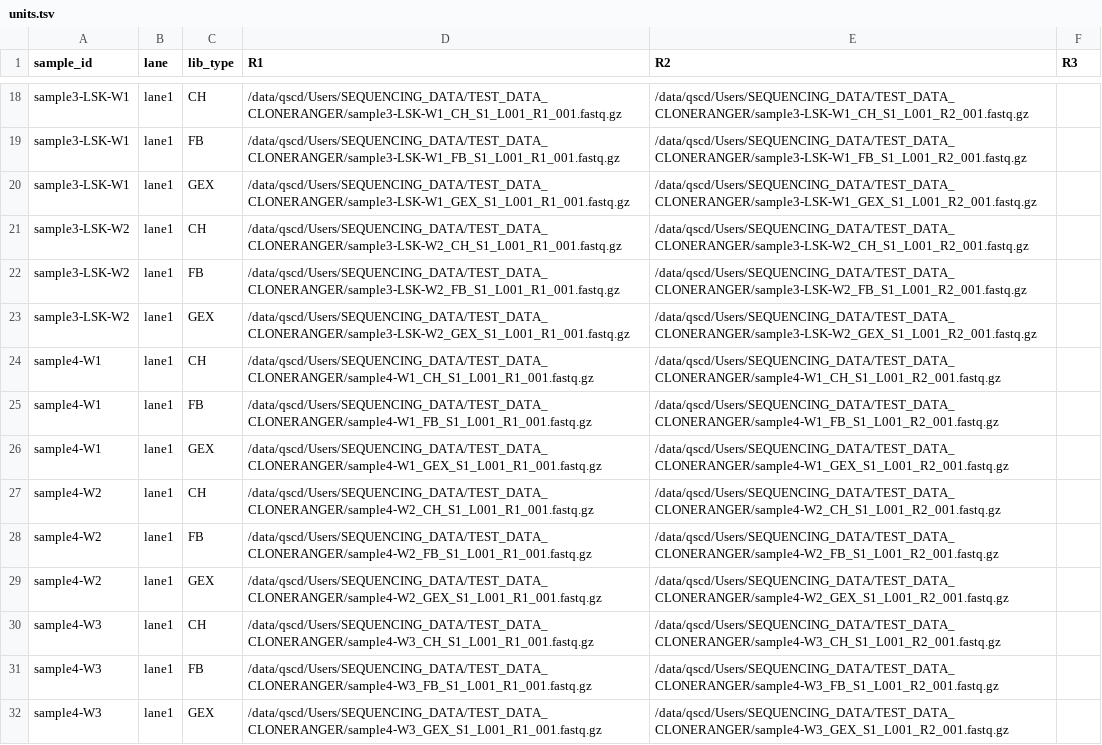
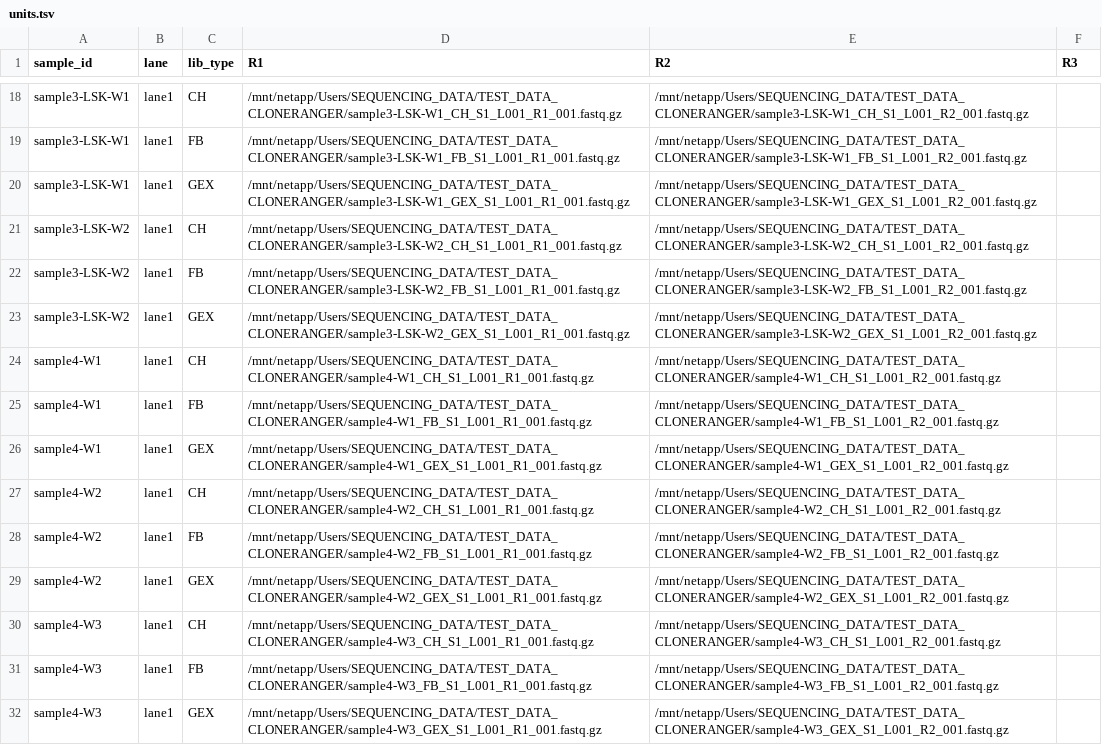
Before and after one commit to dfernandezperez/cloneRanger, a TSV file: config/samples/units.tsv, drawn as a sheet; only a part is shown, gaps mark what is left out; the diff covers the shown part only; the diff names each change by its address in the sheet, - before the commit and + after, or states it on an @@ line.

```diff
--- a/config/samples/units.tsv
+++ b/config/samples/units.tsv
-D18 (R1): /data/qscd/Users/SEQUENCING_DATA/TEST_DATA_CLONERANGER/sample3-LSK-W1_CH_S1_L001_R1_001.fastq.gz
+D18 (R1): /mnt/netapp/Users/SEQUENCING_DATA/TEST_DATA_CLONERANGER/sample3-LSK-W1_CH_S1_L001_R1_001.fastq.gz
-E18 (R2): /data/qscd/Users/SEQUENCING_DATA/TEST_DATA_CLONERANGER/sample3-LSK-W1_CH_S1_L001_R2_001.fastq.gz
+E18 (R2): /mnt/netapp/Users/SEQUENCING_DATA/TEST_DATA_CLONERANGER/sample3-LSK-W1_CH_S1_L001_R2_001.fastq.gz
-D19 (R1): /data/qscd/Users/SEQUENCING_DATA/TEST_DATA_CLONERANGER/sample3-LSK-W1_FB_S1_L001_R1_001.fastq.gz
+D19 (R1): /mnt/netapp/Users/SEQUENCING_DATA/TEST_DATA_CLONERANGER/sample3-LSK-W1_FB_S1_L001_R1_001.fastq.gz
-E19 (R2): /data/qscd/Users/SEQUENCING_DATA/TEST_DATA_CLONERANGER/sample3-LSK-W1_FB_S1_L001_R2_001.fastq.gz
+E19 (R2): /mnt/netapp/Users/SEQUENCING_DATA/TEST_DATA_CLONERANGER/sample3-LSK-W1_FB_S1_L001_R2_001.fastq.gz
-D20 (R1): /data/qscd/Users/SEQUENCING_DATA/TEST_DATA_CLONERANGER/sample3-LSK-W1_GEX_S1_L001_R1_001.fastq.gz
+D20 (R1): /mnt/netapp/Users/SEQUENCING_DATA/TEST_DATA_CLONERANGER/sample3-LSK-W1_GEX_S1_L001_R1_001.fastq.gz
-E20 (R2): /data/qscd/Users/SEQUENCING_DATA/TEST_DATA_CLONERANGER/sample3-LSK-W1_GEX_S1_L001_R2_001.fastq.gz
+E20 (R2): /mnt/netapp/Users/SEQUENCING_DATA/TEST_DATA_CLONERANGER/sample3-LSK-W1_GEX_S1_L001_R2_001.fastq.gz
-D21 (R1): /data/qscd/Users/SEQUENCING_DATA/TEST_DATA_CLONERANGER/sample3-LSK-W2_CH_S1_L001_R1_001.fastq.gz
+D21 (R1): /mnt/netapp/Users/SEQUENCING_DATA/TEST_DATA_CLONERANGER/sample3-LSK-W2_CH_S1_L001_R1_001.fastq.gz
-E21 (R2): /data/qscd/Users/SEQUENCING_DATA/TEST_DATA_CLONERANGER/sample3-LSK-W2_CH_S1_L001_R2_001.fastq.gz
+E21 (R2): /mnt/netapp/Users/SEQUENCING_DATA/TEST_DATA_CLONERANGER/sample3-LSK-W2_CH_S1_L001_R2_001.fastq.gz
-D22 (R1): /data/qscd/Users/SEQUENCING_DATA/TEST_DATA_CLONERANGER/sample3-LSK-W2_FB_S1_L001_R1_001.fastq.gz
+D22 (R1): /mnt/netapp/Users/SEQUENCING_DATA/TEST_DATA_CLONERANGER/sample3-LSK-W2_FB_S1_L001_R1_001.fastq.gz
-E22 (R2): /data/qscd/Users/SEQUENCING_DATA/TEST_DATA_CLONERANGER/sample3-LSK-W2_FB_S1_L001_R2_001.fastq.gz
+E22 (R2): /mnt/netapp/Users/SEQUENCING_DATA/TEST_DATA_CLONERANGER/sample3-LSK-W2_FB_S1_L001_R2_001.fastq.gz
-D23 (R1): /data/qscd/Users/SEQUENCING_DATA/TEST_DATA_CLONERANGER/sample3-LSK-W2_GEX_S1_L001_R1_001.fastq.gz
+D23 (R1): /mnt/netapp/Users/SEQUENCING_DATA/TEST_DATA_CLONERANGER/sample3-LSK-W2_GEX_S1_L001_R1_001.fastq.gz
-E23 (R2): /data/qscd/Users/SEQUENCING_DATA/TEST_DATA_CLONERANGER/sample3-LSK-W2_GEX_S1_L001_R2_001.fastq.gz
+E23 (R2): /mnt/netapp/Users/SEQUENCING_DATA/TEST_DATA_CLONERANGER/sample3-LSK-W2_GEX_S1_L001_R2_001.fastq.gz
-D24 (R1): /data/qscd/Users/SEQUENCING_DATA/TEST_DATA_CLONERANGER/sample4-W1_CH_S1_L001_R1_001.fastq.gz
+D24 (R1): /mnt/netapp/Users/SEQUENCING_DATA/TEST_DATA_CLONERANGER/sample4-W1_CH_S1_L001_R1_001.fastq.gz
-E24 (R2): /data/qscd/Users/SEQUENCING_DATA/TEST_DATA_CLONERANGER/sample4-W1_CH_S1_L001_R2_001.fastq.gz
+E24 (R2): /mnt/netapp/Users/SEQUENCING_DATA/TEST_DATA_CLONERANGER/sample4-W1_CH_S1_L001_R2_001.fastq.gz
-D25 (R1): /data/qscd/Users/SEQUENCING_DATA/TEST_DATA_CLONERANGER/sample4-W1_FB_S1_L001_R1_001.fastq.gz
+D25 (R1): /mnt/netapp/Users/SEQUENCING_DATA/TEST_DATA_CLONERANGER/sample4-W1_FB_S1_L001_R1_001.fastq.gz
-E25 (R2): /data/qscd/Users/SEQUENCING_DATA/TEST_DATA_CLONERANGER/sample4-W1_FB_S1_L001_R2_001.fastq.gz
+E25 (R2): /mnt/netapp/Users/SEQUENCING_DATA/TEST_DATA_CLONERANGER/sample4-W1_FB_S1_L001_R2_001.fastq.gz
-D26 (R1): /data/qscd/Users/SEQUENCING_DATA/TEST_DATA_CLONERANGER/sample4-W1_GEX_S1_L001_R1_001.fastq.gz
+D26 (R1): /mnt/netapp/Users/SEQUENCING_DATA/TEST_DATA_CLONERANGER/sample4-W1_GEX_S1_L001_R1_001.fastq.gz
-E26 (R2): /data/qscd/Users/SEQUENCING_DATA/TEST_DATA_CLONERANGER/sample4-W1_GEX_S1_L001_R2_001.fastq.gz
+E26 (R2): /mnt/netapp/Users/SEQUENCING_DATA/TEST_DATA_CLONERANGER/sample4-W1_GEX_S1_L001_R2_001.fastq.gz
-D27 (R1): /data/qscd/Users/SEQUENCING_DATA/TEST_DATA_CLONERANGER/sample4-W2_CH_S1_L001_R1_001.fastq.gz
+D27 (R1): /mnt/netapp/Users/SEQUENCING_DATA/TEST_DATA_CLONERANGER/sample4-W2_CH_S1_L001_R1_001.fastq.gz
-E27 (R2): /data/qscd/Users/SEQUENCING_DATA/TEST_DATA_CLONERANGER/sample4-W2_CH_S1_L001_R2_001.fastq.gz
+E27 (R2): /mnt/netapp/Users/SEQUENCING_DATA/TEST_DATA_CLONERANGER/sample4-W2_CH_S1_L001_R2_001.fastq.gz
-D28 (R1): /data/qscd/Users/SEQUENCING_DATA/TEST_DATA_CLONERANGER/sample4-W2_FB_S1_L001_R1_001.fastq.gz
+D28 (R1): /mnt/netapp/Users/SEQUENCING_DATA/TEST_DATA_CLONERANGER/sample4-W2_FB_S1_L001_R1_001.fastq.gz
-E28 (R2): /data/qscd/Users/SEQUENCING_DATA/TEST_DATA_CLONERANGER/sample4-W2_FB_S1_L001_R2_001.fastq.gz
+E28 (R2): /mnt/netapp/Users/SEQUENCING_DATA/TEST_DATA_CLONERANGER/sample4-W2_FB_S1_L001_R2_001.fastq.gz
-D29 (R1): /data/qscd/Users/SEQUENCING_DATA/TEST_DATA_CLONERANGER/sample4-W2_GEX_S1_L001_R1_001.fastq.gz
+D29 (R1): /mnt/netapp/Users/SEQUENCING_DATA/TEST_DATA_CLONERANGER/sample4-W2_GEX_S1_L001_R1_001.fastq.gz
-E29 (R2): /data/qscd/Users/SEQUENCING_DATA/TEST_DATA_CLONERANGER/sample4-W2_GEX_S1_L001_R2_001.fastq.gz
+E29 (R2): /mnt/netapp/Users/SEQUENCING_DATA/TEST_DATA_CLONERANGER/sample4-W2_GEX_S1_L001_R2_001.fastq.gz
-D30 (R1): /data/qscd/Users/SEQUENCING_DATA/TEST_DATA_CLONERANGER/sample4-W3_CH_S1_L001_R1_001.fastq.gz
+D30 (R1): /mnt/netapp/Users/SEQUENCING_DATA/TEST_DATA_CLONERANGER/sample4-W3_CH_S1_L001_R1_001.fastq.gz
-E30 (R2): /data/qscd/Users/SEQUENCING_DATA/TEST_DATA_CLONERANGER/sample4-W3_CH_S1_L001_R2_001.fastq.gz
+E30 (R2): /mnt/netapp/Users/SEQUENCING_DATA/TEST_DATA_CLONERANGER/sample4-W3_CH_S1_L001_R2_001.fastq.gz
-D31 (R1): /data/qscd/Users/SEQUENCING_DATA/TEST_DATA_CLONERANGER/sample4-W3_FB_S1_L001_R1_001.fastq.gz
+D31 (R1): /mnt/netapp/Users/SEQUENCING_DATA/TEST_DATA_CLONERANGER/sample4-W3_FB_S1_L001_R1_001.fastq.gz
-E31 (R2): /data/qscd/Users/SEQUENCING_DATA/TEST_DATA_CLONERANGER/sample4-W3_FB_S1_L001_R2_001.fastq.gz
+E31 (R2): /mnt/netapp/Users/SEQUENCING_DATA/TEST_DATA_CLONERANGER/sample4-W3_FB_S1_L001_R2_001.fastq.gz
-D32 (R1): /data/qscd/Users/SEQUENCING_DATA/TEST_DATA_CLONERANGER/sample4-W3_GEX_S1_L001_R1_001.fastq.gz
+D32 (R1): /mnt/netapp/Users/SEQUENCING_DATA/TEST_DATA_CLONERANGER/sample4-W3_GEX_S1_L001_R1_001.fastq.gz
-E32 (R2): /data/qscd/Users/SEQUENCING_DATA/TEST_DATA_CLONERANGER/sample4-W3_GEX_S1_L001_R2_001.fastq.gz
+E32 (R2): /mnt/netapp/Users/SEQUENCING_DATA/TEST_DATA_CLONERANGER/sample4-W3_GEX_S1_L001_R2_001.fastq.gz
```
Also changed, not shown: 32 edited cells elsewhere in this file, 3 other files.
